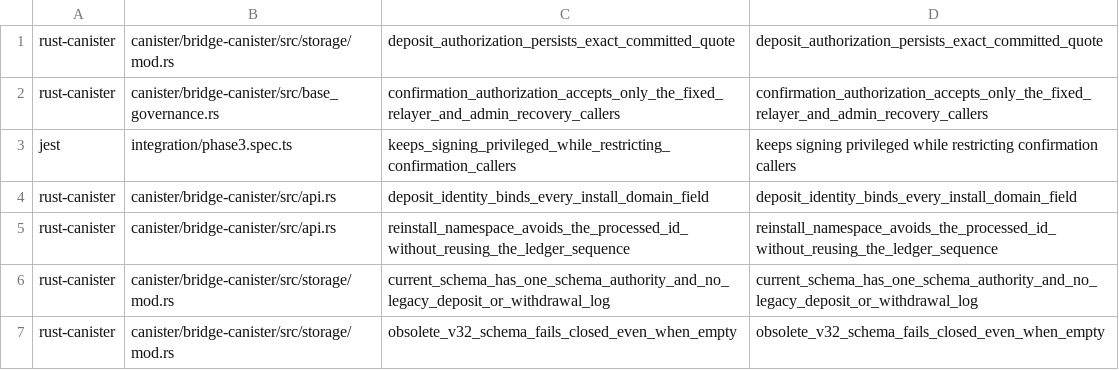
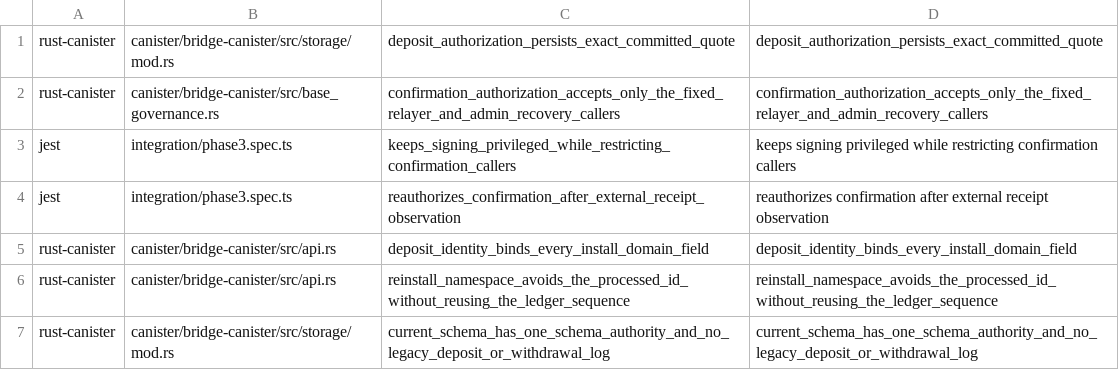
Before and after one commit to humandebri/Bridge, a TSV file: verification/claim-test-manifest.tsv, drawn as a sheet; only a part is shown; the shorter side is filled out with more unchanged rows; the diff names each change by its address in the sheet, - before the commit and + after, or states it on an @@ line.

Commit message:
fix(governance): reauthorize activation confirmation after RPC

```diff
--- a/verification/claim-test-manifest.tsv
+++ b/verification/claim-test-manifest.tsv
+row 4: jest | integration/phase3.spec.ts | reauthorizes_confirmation_after_external_receipt_observation | reauthorizes confirmation after external receipt observation
```
Also changed, not shown: verification/assumptions.tsv, verification/claims.tsv, 10 other files.
